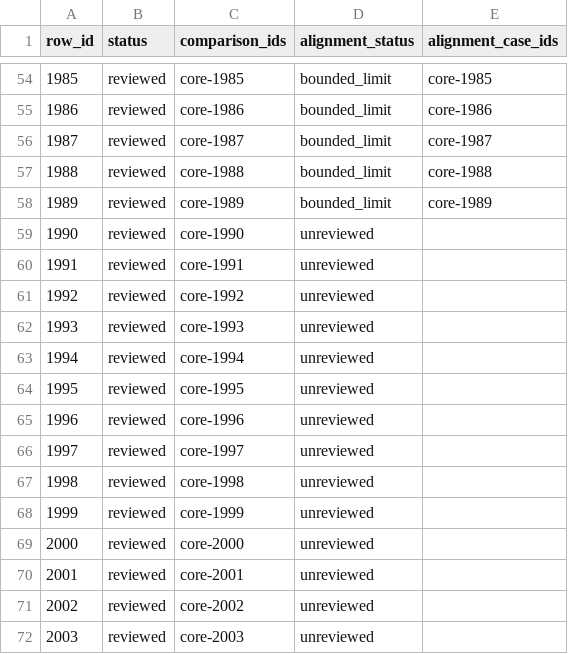
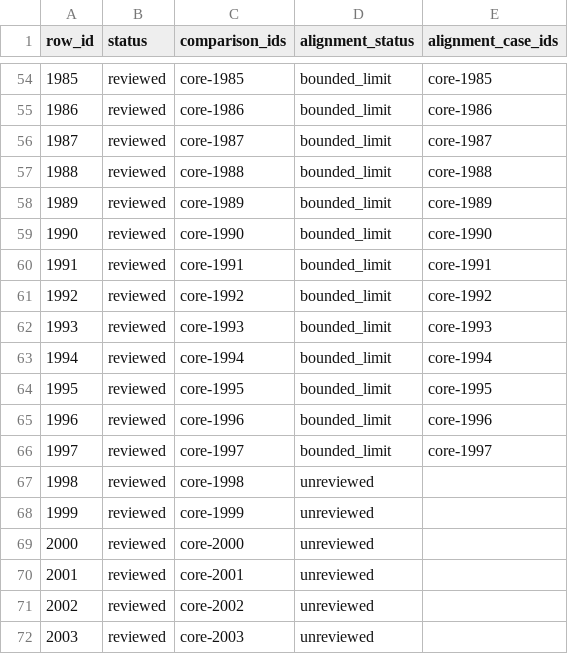
Before and after one commit to TJuniper/caprWIP, a TSV file: Germanic/docs/lexeme_reports/pgmc_reconstructions/analytical_coverage.tsv, drawn as a sheet; only a part is shown, gaps mark what is left out.

```diff
--- a/Germanic/docs/lexeme_reports/pgmc_reconstructions/analytical_coverage.tsv
+++ b/Germanic/docs/lexeme_reports/pgmc_reconstructions/analytical_coverage.tsv
@@ -58,10 +58,10 @@ row_id	status	comparison_ids	alignment_status	alignment_case_ids
 1989	reviewed	core-1989	bounded_limit	core-1989
-1990	reviewed	core-1990	unreviewed	
-1991	reviewed	core-1991	unreviewed	
-1992	reviewed	core-1992	unreviewed	
-1993	reviewed	core-1993	unreviewed	
-1994	reviewed	core-1994	unreviewed	
-1995	reviewed	core-1995	unreviewed	
-1996	reviewed	core-1996	unreviewed	
-1997	reviewed	core-1997	unreviewed	
+1990	reviewed	core-1990	bounded_limit	core-1990
+1991	reviewed	core-1991	bounded_limit	core-1991
+1992	reviewed	core-1992	bounded_limit	core-1992
+1993	reviewed	core-1993	bounded_limit	core-1993
+1994	reviewed	core-1994	bounded_limit	core-1994
+1995	reviewed	core-1995	bounded_limit	core-1995
+1996	reviewed	core-1996	bounded_limit	core-1996
+1997	reviewed	core-1997	bounded_limit	core-1997
 1998	reviewed	core-1998	unreviewed	
```
Also changed, not shown: Germanic/docs/lexeme_reports/pgmc_reconstructions/coverage.tsv, Germanic/docs/lexeme_reports/pgmc_reconstructions/source_coverage.tsv, 14 other files.
